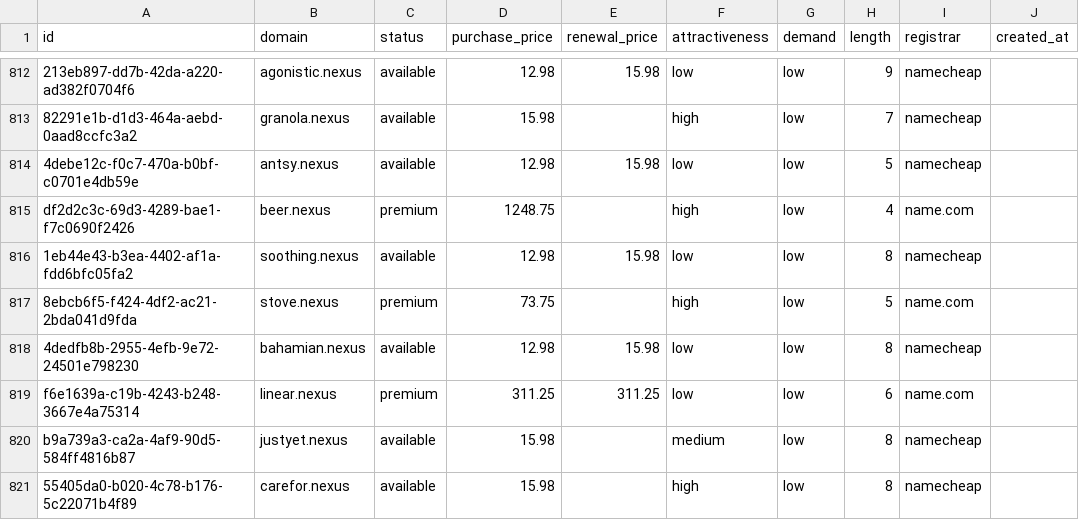
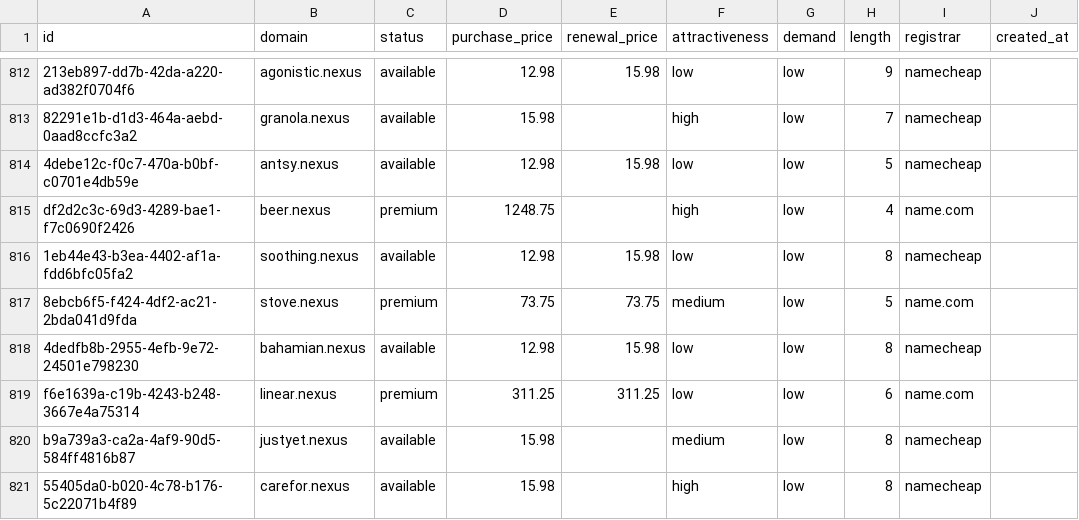
Before and after one commit to UniqueDomains/nexus-oneword-domains, a CSV file: nexus.csv, drawn as a sheet; only a part is shown, gaps mark what is left out; the diff names each change by its address in the sheet, - before the commit and + after, or states it on an @@ line.

Commit message:
Domains update

```diff
--- a/nexus.csv
+++ b/nexus.csv
-E817 (renewal_price): (empty)
+E817 (renewal_price): 73.75
-F817 (attractiveness): high
+F817 (attractiveness): medium
```
Also changed, not shown: 3 other files.
